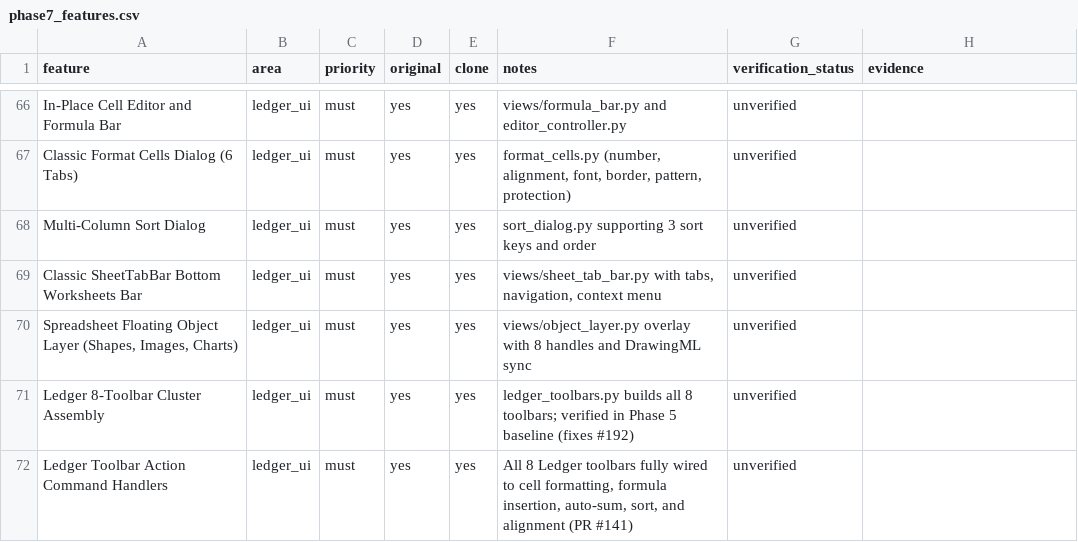
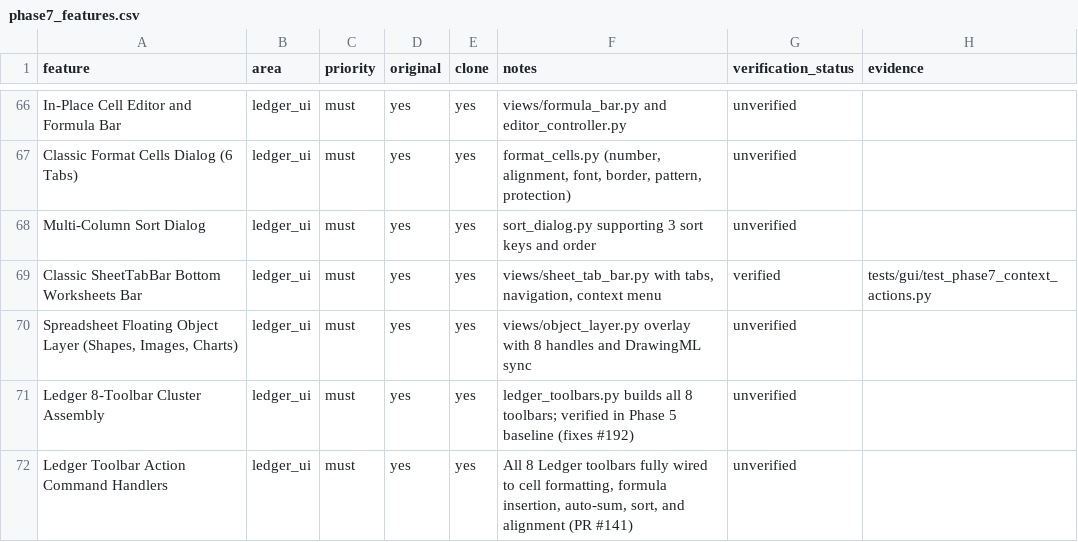
Before and after one commit to aitobox/ATBOffice, a CSV file: docs/clone/phase7_features.csv, drawn as a sheet; only a part is shown, gaps mark what is left out.

```diff
--- a/docs/clone/phase7_features.csv
+++ b/docs/clone/phase7_features.csv
@@ -68,3 +68,3 @@ Classic Format Cells Dialog (6 Tabs),ledger_ui,must,yes,yes,"format_cells.py (nu
 Multi-Column Sort Dialog,ledger_ui,must,yes,yes,sort_dialog.py supporting 3 sort keys and order,unverified,
-Classic SheetTabBar Bottom Worksheets Bar,ledger_ui,must,yes,yes,"views/sheet_tab_bar.py with tabs, navigation, context menu",unverified,
+Classic SheetTabBar Bottom Worksheets Bar,ledger_ui,must,yes,yes,"views/sheet_tab_bar.py with tabs, navigation, context menu",verified,tests/gui/test_phase7_context_actions.py
 "Spreadsheet Floating Object Layer (Shapes, Images, Charts)",ledger_ui,must,yes,yes,views/object_layer.py overlay with 8 handles and DrawingML sync,unverified,
```
Also changed, not shown: docs/clone/phase7_control_matrix.csv, 11 other files.
